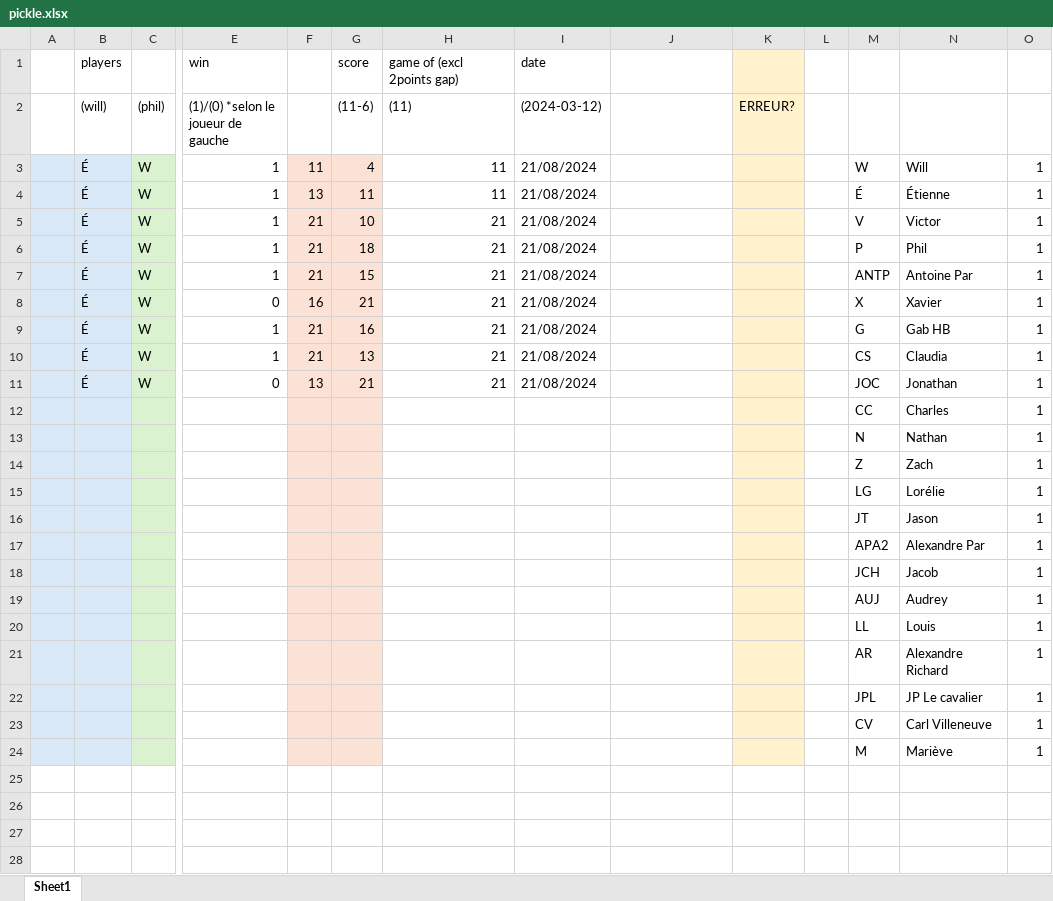
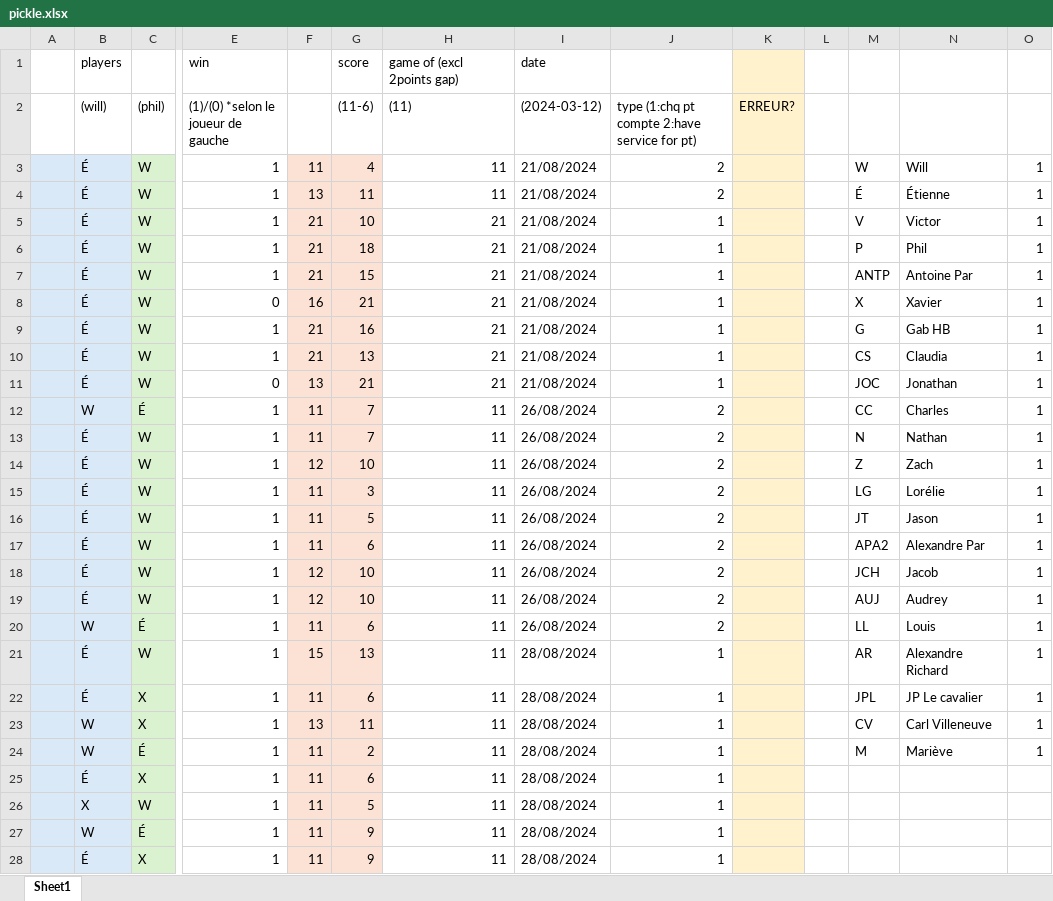
Before and after one commit to wiper8/ActuRank, an Excel workbook: data/pickle.xlsx, sheet Sheet1, drawn as a sheet; only a part is shown, gaps mark what is left out; values as stored, in another font and other column widths than the file's, no borders; removed rows and columns are numbered as before the commit, all else as after; rows hold the shown columns only; the diff covers the shown part only; the diff names each change by its address in the sheet, - before the commit and + after, or states it on an @@ line.

Commit message:
new dataset spike and pickle

```diff
--- a/data/pickle.xlsx (sheet Sheet1)
+++ b/data/pickle.xlsx (sheet Sheet1)
-J2: (empty)
+J2: type (1:chq pt compte 2:have service for pt)
-J3:J4: (empty)
+J3:J4: 2
-J5:J11: (empty)
+J5:J11: 1
-row 12:  |  |  |  |  |  |  |  |  |  |  | CC | Charles | 1
-row 13:  |  |  |  |  |  |  |  |  |  |  | N | Nathan | 1
-row 14:  |  |  |  |  |  |  |  |  |  |  | Z | Zach | 1
-row 15:  |  |  |  |  |  |  |  |  |  |  | LG | Lorélie | 1
-row 16:  |  |  |  |  |  |  |  |  |  |  | JT | Jason | 1
-row 17:  |  |  |  |  |  |  |  |  |  |  | APA2 | Alexandre Par | 1
-row 18:  |  |  |  |  |  |  |  |  |  |  | JCH | Jacob | 1
-row 19:  |  |  |  |  |  |  |  |  |  |  | AUJ | Audrey | 1
-row 20:  |  |  |  |  |  |  |  |  |  |  | LL | Louis | 1
-row 21:  |  |  |  |  |  |  |  |  |  |  | AR | Alexandre Richard | 1
-row 22:  |  |  |  |  |  |  |  |  |  |  | JPL | JP Le cavalier | 1
-row 23:  |  |  |  |  |  |  |  |  |  |  | CV | Carl Villeneuve | 1
-row 24:  |  |  |  |  |  |  |  |  |  |  | M | Mariève | 1
+row 12:  | W | É | 1 | 11 | 7 | 11 | 26/08/2024 | 2 |  |  | CC | Charles | 1
+row 13:  | É | W | 1 | 11 | 7 | 11 | 26/08/2024 | 2 |  |  | N | Nathan | 1
+row 14:  | É | W | 1 | 12 | 10 | 11 | 26/08/2024 | 2 |  |  | Z | Zach | 1
+row 15:  | É | W | 1 | 11 | 3 | 11 | 26/08/2024 | 2 |  |  | LG | Lorélie | 1
+row 16:  | É | W | 1 | 11 | 5 | 11 | 26/08/2024 | 2 |  |  | JT | Jason | 1
+row 17:  | É | W | 1 | 11 | 6 | 11 | 26/08/2024 | 2 |  |  | APA2 | Alexandre Par | 1
+row 18:  | É | W | 1 | 12 | 10 | 11 | 26/08/2024 | 2 |  |  | JCH | Jacob | 1
+row 19:  | É | W | 1 | 12 | 10 | 11 | 26/08/2024 | 2 |  |  | AUJ | Audrey | 1
+row 20:  | W | É | 1 | 11 | 6 | 11 | 26/08/2024 | 2 |  |  | LL | Louis | 1
+row 21:  | É | W | 1 | 15 | 13 | 11 | 28/08/2024 | 1 |  |  | AR | Alexandre Richard | 1
+row 22:  | É | X | 1 | 11 | 6 | 11 | 28/08/2024 | 1 |  |  | JPL | JP Le cavalier | 1
+row 23:  | W | X | 1 | 13 | 11 | 11 | 28/08/2024 | 1 |  |  | CV | Carl Villeneuve | 1
+row 24:  | W | É | 1 | 11 | 2 | 11 | 28/08/2024 | 1 |  |  | M | Mariève | 1
+row 25:  | É | X | 1 | 11 | 6 | 11 | 28/08/2024 | 1
+row 26:  | X | W | 1 | 11 | 5 | 11 | 28/08/2024 | 1
+row 27:  | W | É | 1 | 11 | 9 | 11 | 28/08/2024 | 1
+row 28:  | É | X | 1 | 11 | 9 | 11 | 28/08/2024 | 1
```
Also changed, not shown: 7 added rows elsewhere in this sheet, data/data.xlsx, data/spike.xlsx.
